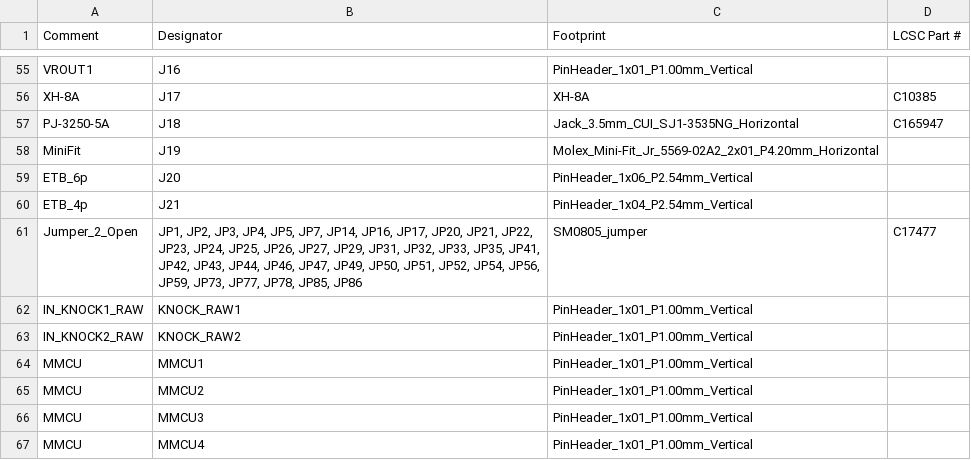
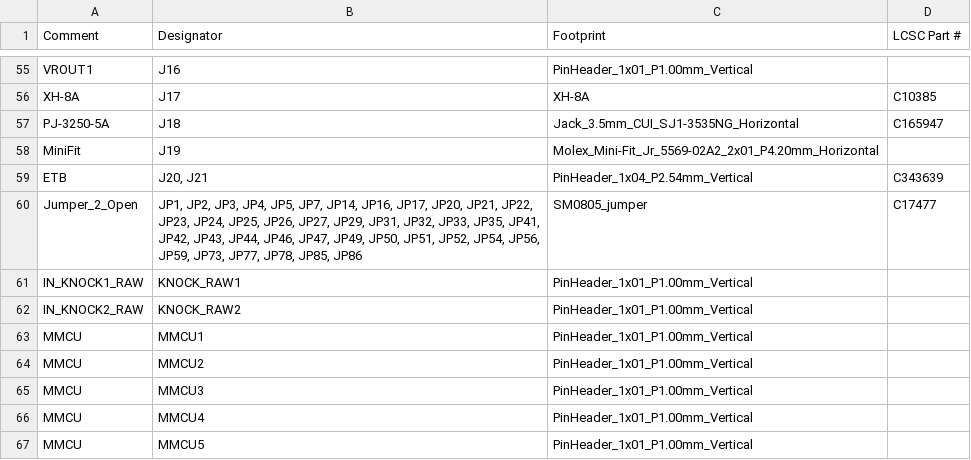
Before and after one commit to rusefi/hellen88bmw, a CSV file: boards/hellen88bmw-a/board/hellen88bmw-a-BOM.csv, drawn as a sheet; only a part is shown, gaps mark what is left out; the shorter side is filled out with more unchanged rows.

```diff
--- a/boards/hellen88bmw-a/board/hellen88bmw-a-BOM.csv
+++ b/boards/hellen88bmw-a/board/hellen88bmw-a-BOM.csv
@@ -58,4 +58,3 @@ Comment,Designator,Footprint,LCSC Part #
 "MiniFit","J19","Molex_Mini-Fit_Jr_5569-02A2_2x01_P4.20mm_Horizontal",""
-"ETB_6p","J20","PinHeader_1x06_P2.54mm_Vertical",""
-"ETB_4p","J21","PinHeader_1x04_P2.54mm_Vertical",""
+"ETB","J20, J21","PinHeader_1x04_P2.54mm_Vertical","C343639"
 "Jumper_2_Open","JP1, JP2, JP3, JP4, JP5, JP7, JP14, JP16, JP17, JP20, JP21, JP22, JP23, JP24, JP25, JP26, JP27, JP29, JP31, JP32, JP33, JP35, JP41, JP42, JP43, JP44, JP46, JP47, JP49, JP50, JP51, JP52, JP54, JP56, JP59, JP73, JP77, JP78, JP85, JP86","SM0805_jumper","C17477"
```
Also changed, not shown: boards/hellen88bmw-a/frame/88bmw-BOM.csv, gerber/hellen88bmw.csv, 6 other files.
